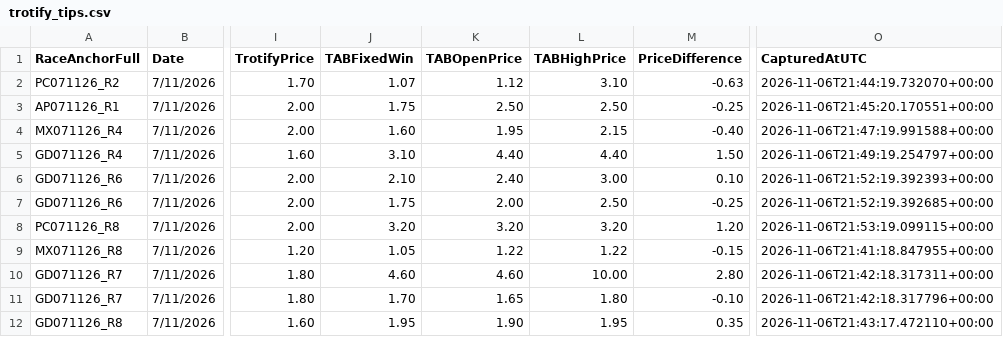
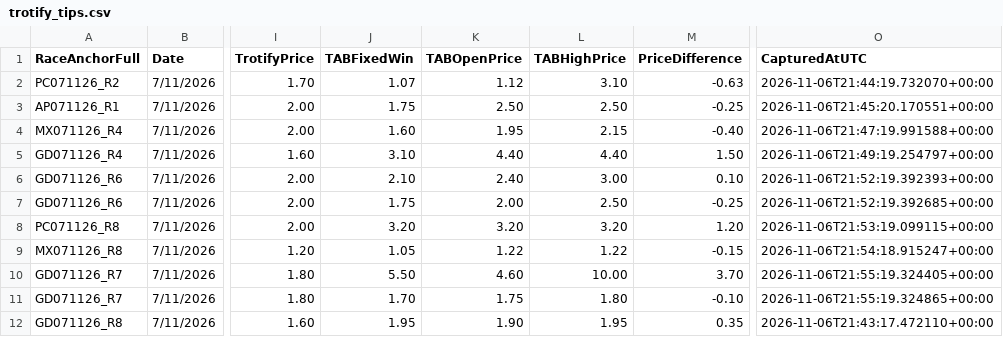
Before and after one commit to harnessapp/Trotify, a CSV file: trotify_tips.csv, drawn as a sheet; only a part is shown, gaps mark what is left out; the diff names each change by its address in the sheet, - before the commit and + after, or states it on an @@ line.

Commit message:
Automated Trotify update

```diff
--- a/trotify_tips.csv
+++ b/trotify_tips.csv
-O9 (CapturedAtUTC): 2026-11-06T21:41:18.847955+00:00
+O9 (CapturedAtUTC): 2026-11-06T21:54:18.915247+00:00
-J10 (TABFixedWin): 4.60
+J10 (TABFixedWin): 5.50
-M10 (PriceDifference): 2.80
+M10 (PriceDifference): 3.70
-O10 (CapturedAtUTC): 2026-11-06T21:42:18.317311+00:00
+O10 (CapturedAtUTC): 2026-11-06T21:55:19.324405+00:00
-K11 (TABOpenPrice): 1.65
+K11 (TABOpenPrice): 1.75
-O11 (CapturedAtUTC): 2026-11-06T21:42:18.317796+00:00
+O11 (CapturedAtUTC): 2026-11-06T21:55:19.324865+00:00
```
Also changed, not shown: trotify_tips_history.csv.
